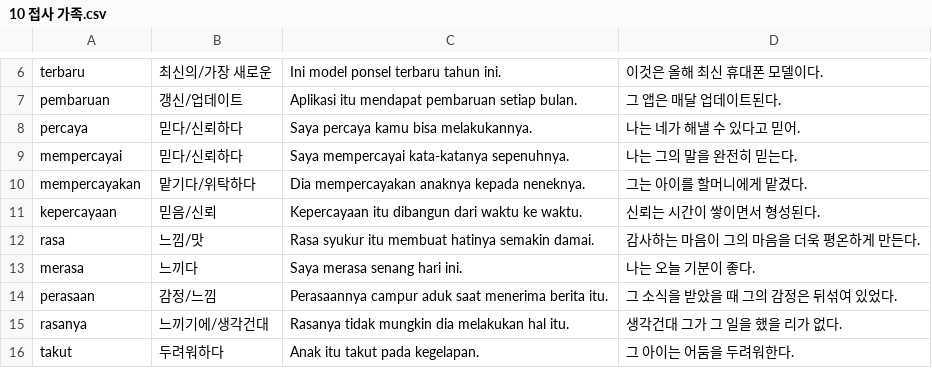
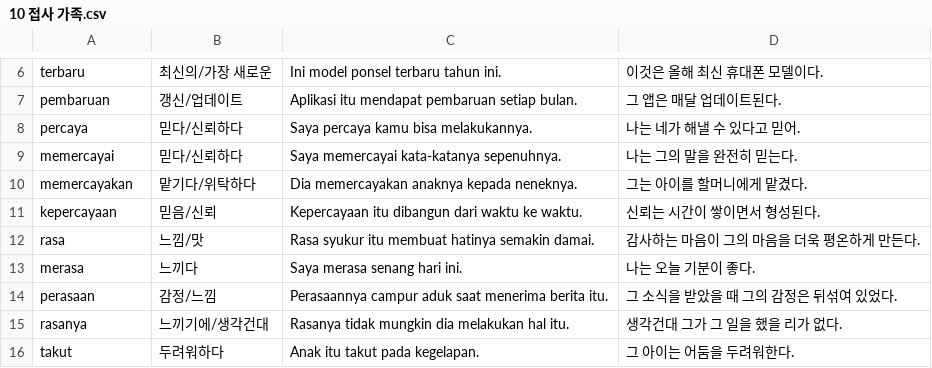
Before and after one commit to cura4world/idkr-buddy, a CSV file: data/categories/10 접사 가족.csv, drawn as a sheet; only a part is shown, gaps mark what is left out.

```diff
--- a/data/categories/10 접사 가족.csv
+++ b/data/categories/10 접사 가족.csv
@@ -8,4 +8,4 @@ pembaruan,갱신/업데이트,Aplikasi itu mendapat pembaruan setiap bulan.,그
 percaya,믿다/신뢰하다,Saya percaya kamu bisa melakukannya.,나는 네가 해낼 수 있다고 믿어.
-mempercayai,믿다/신뢰하다,Saya mempercayai kata-katanya sepenuhnya.,나는 그의 말을 완전히 믿는다.
-mempercayakan,맡기다/위탁하다,Dia mempercayakan anaknya kepada neneknya.,그는 아이를 할머니에게 맡겼다.
+memercayai,믿다/신뢰하다,Saya memercayai kata-katanya sepenuhnya.,나는 그의 말을 완전히 믿는다.
+memercayakan,맡기다/위탁하다,Dia memercayakan anaknya kepada neneknya.,그는 아이를 할머니에게 맡겼다.
 kepercayaan,믿음/신뢰,Kepercayaan itu dibangun dari waktu ke waktu.,신뢰는 시간이 쌓이면서 형성된다.
```
